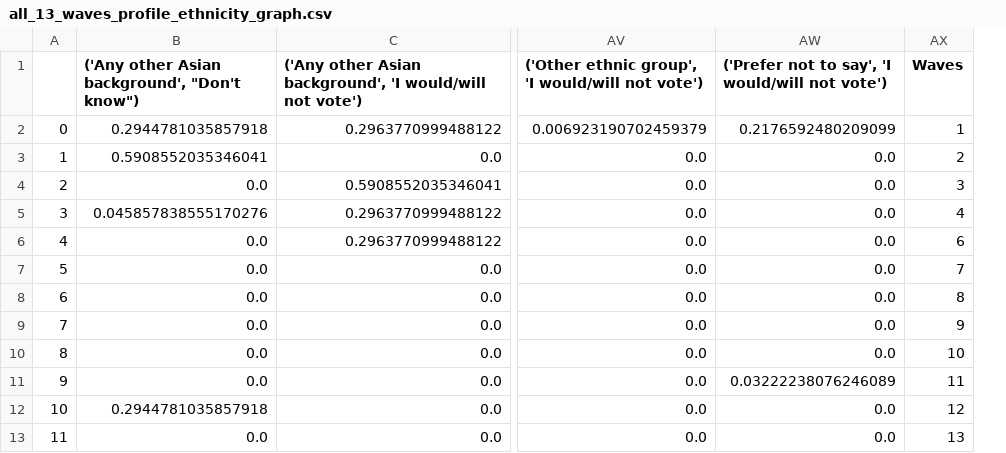
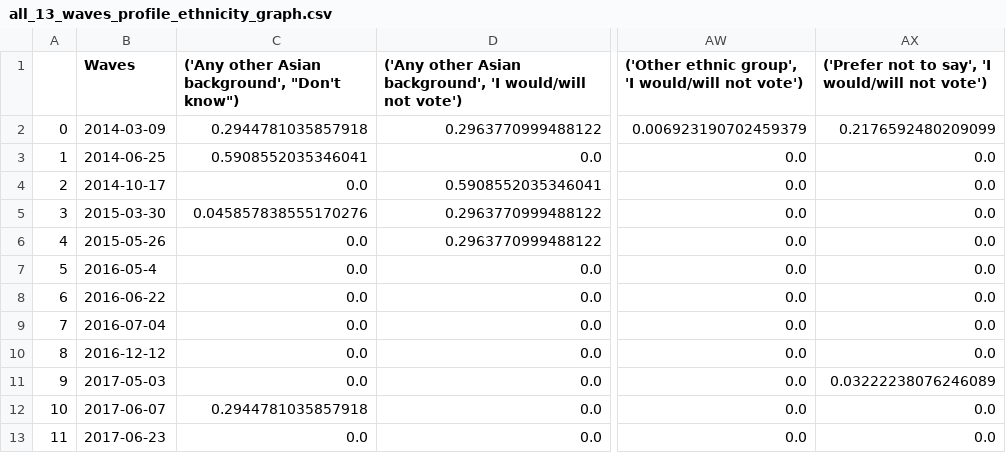
Before and after one commit to gdomnijl/Brexit_Study, a CSV file: An_stuff/all_13_waves_profile_ethnicity_graph.csv, drawn as a sheet; only a part is shown, gaps mark what is left out; removed rows and columns are numbered as before the commit, all else as after; the diff names each change by its address in the sheet, - before the commit and + after, or states it on an @@ line.

Commit message:
Finished profiles graph, still having trouble for Immigration variables

```diff
--- a/An_stuff/all_13_waves_profile_ethnicity_graph.csv
+++ b/An_stuff/all_13_waves_profile_ethnicity_graph.csv
+column B (Waves), rows 2-13: 2014-03-09 | 2014-06-25 | 2014-10-17 | 2015-03-30 | 2015-05-26 | 2016-05-4 | 2016-06-22 | 2016-07-04 | 2016-12-12 | 2017-05-03 | 2017-06-07 | 2017-06-23
-column AX (Waves), rows 2-13: 1 | 2 | 3 | 4 | 6 | 7 | 8 | 9 | 10 | 11 | 12 | 13
```
Also changed, not shown: An_stuff/all_13_waves_profile_gross_household_graph.csv, 26 other files.
